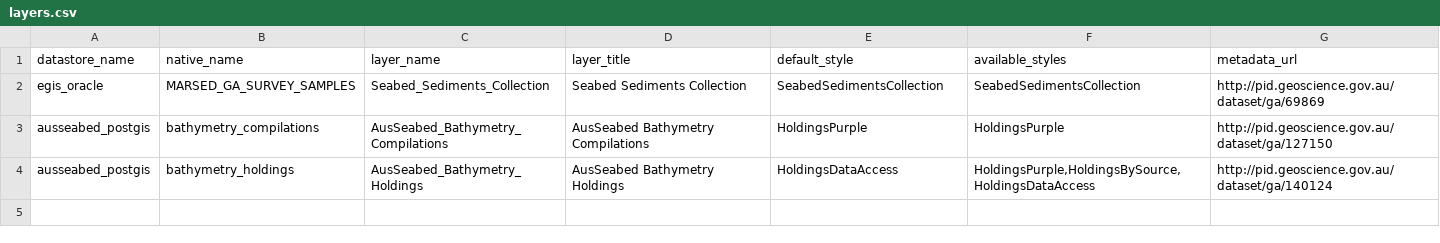
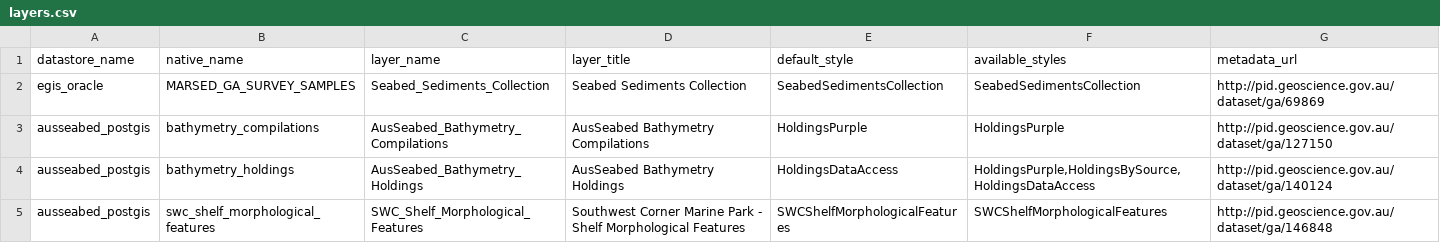
Before and after one commit to ausseabed/warehouse-ogc-webservices, a CSV file: geoserver/geoserverpush/vector_config/layers.csv, drawn as a sheet; the diff names each change by its address in the sheet, - before the commit and + after, or states it on an @@ line.

Commit message:
Add Southwest Corner Marine Park - Shelf Morphological Features layer

```diff
--- a/geoserver/geoserverpush/vector_config/layers.csv
+++ b/geoserver/geoserverpush/vector_config/layers.csv
+row 5: ausseabed_postgis | swc_shelf_morphological_features | SWC_Shelf_Morphological_Features | Southwest Corner Marine Park - Shelf Morphological Features | SWCShelfMorphologicalFeatures | SWCShelfMorphologicalFeatures | http://pid.geoscience.gov.au/dataset/ga/146848
```
Also changed, not shown: 2 other files.
